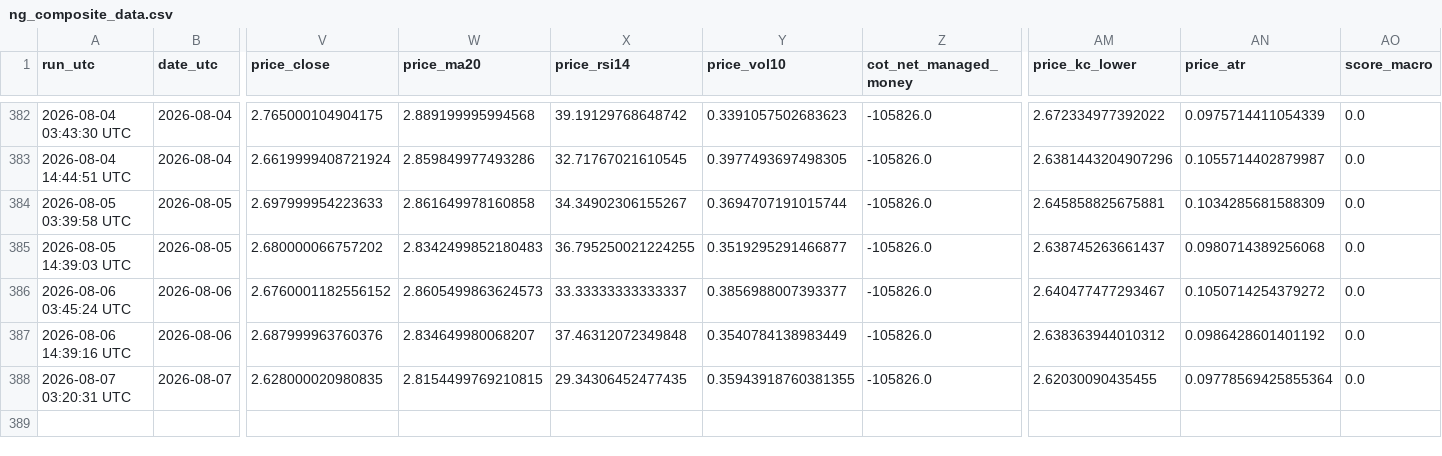
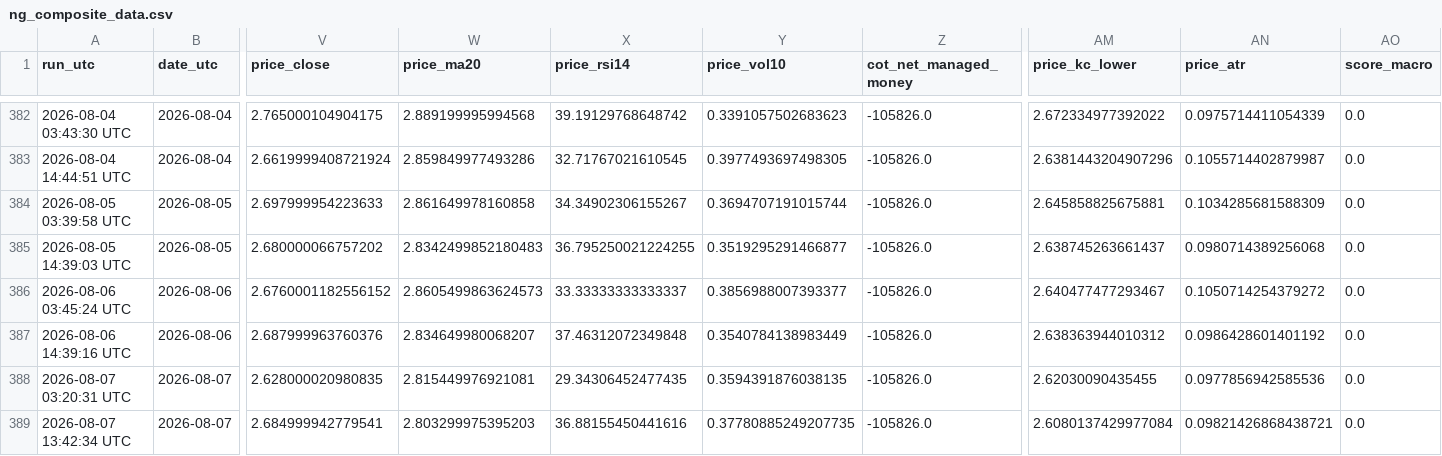
Before and after one commit to williehsu-design/ng-hdd, a CSV file: ng_composite_data.csv, drawn as a sheet; only a part is shown, gaps mark what is left out; rows hold the shown columns only; the diff names each change by its address in the sheet, - before the commit and + after, or states it on an @@ line.

```diff
--- a/ng_composite_data.csv
+++ b/ng_composite_data.csv
-W388 (price_ma20): 2.8154499769210815
+W388 (price_ma20): 2.815449976921081
-Y388 (price_vol10): 0.35943918760381355
+Y388 (price_vol10): 0.3594391876038135
-AN388 (price_atr): 0.09778569425855364
+AN388 (price_atr): 0.0977856942585536
+row 389: 2026-08-07 13:42:34 UTC | 2026-08-07 | 2.684999942779541 | 2.803299975395203 | 36.88155450441616 | 0.37780885249207735 | -105826.0 | 2.6080137429977084 | 0.09821426868438721 | 0.0
```
Also changed, not shown: 1 other file.
